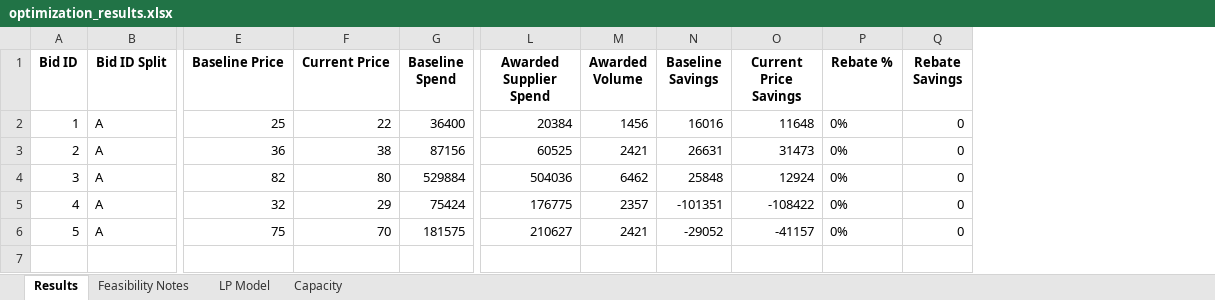
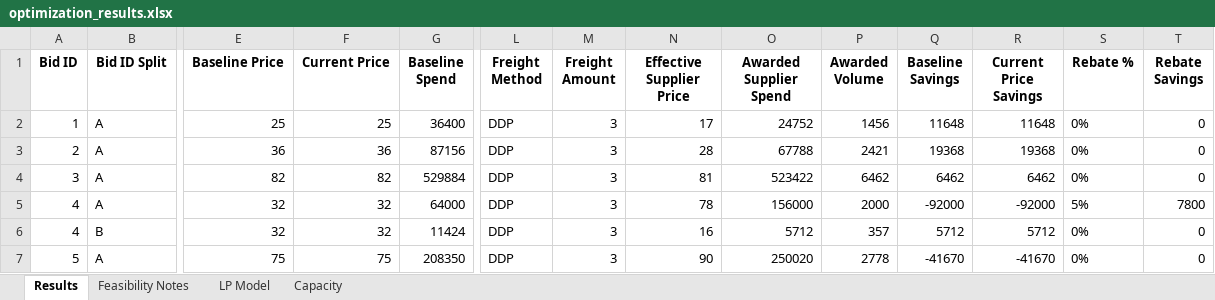
Before and after one commit to peytonwates24/RFP_Analysis_Automation2, an Excel workbook: optimization_results.xlsx, sheet Results, drawn as a sheet; only a part is shown, gaps mark what is left out; values as stored, in another font and other column widths than the file's, no borders; addresses are those after the commit; rows hold the shown columns only; the diff names each change by its address in the sheet, - before the commit and + after, or states it on an @@ line.

```diff
--- a/optimization_results.xlsx (sheet Results)
+++ b/optimization_results.xlsx (sheet Results)
+column L (Freight Method), rows 2-5: all DDP; row 7: DDP
+column M (Freight Amount), rows 2-5: all 3; row 7: 3
+column N (Effective Supplier Price), rows 2-5: 17 | 28 | 81 | 78; row 7: 90
-F2 (Current Price): 22
+F2 (Current Price): 25
-O2 (Awarded Supplier Spend): 20384
+O2 (Awarded Supplier Spend): 24752
-Q2 (Baseline Savings): 16016
+Q2 (Baseline Savings): 11648
-F3 (Current Price): 38
+F3 (Current Price): 36
-O3 (Awarded Supplier Spend): 60525
+O3 (Awarded Supplier Spend): 67788
-Q3 (Baseline Savings): 26631
+Q3 (Baseline Savings): 19368
-R3 (Current Price Savings): 31473
+R3 (Current Price Savings): 19368
-F4 (Current Price): 80
+F4 (Current Price): 82
-O4 (Awarded Supplier Spend): 504036
+O4 (Awarded Supplier Spend): 523422
-Q4 (Baseline Savings): 25848
+Q4 (Baseline Savings): 6462
-R4 (Current Price Savings): 12924
+R4 (Current Price Savings): 6462
-F5 (Current Price): 29
+F5 (Current Price): 32
-G5 (Baseline Spend): 75424
+G5 (Baseline Spend): 64000
-O5 (Awarded Supplier Spend): 176775
+O5 (Awarded Supplier Spend): 156000
-P5 (Awarded Volume): 2357
+P5 (Awarded Volume): 2000
-Q5 (Baseline Savings): -101351
+Q5 (Baseline Savings): -92000
-R5 (Current Price Savings): -108422
+R5 (Current Price Savings): -92000
-S5 (Rebate %): 0%
+S5 (Rebate %): 5%
-T5 (Rebate Savings): 0
+T5 (Rebate Savings): 7800
+row 6: 4 | B | 32 | 32 | 11424 | DDP | 3 | 16 | 5712 | 357 | 5712 | 5712 | 0% | 0
-F7 (Current Price): 70
+F7 (Current Price): 75
-G7 (Baseline Spend): 181575
+G7 (Baseline Spend): 208350
-O7 (Awarded Supplier Spend): 210627
+O7 (Awarded Supplier Spend): 250020
-P7 (Awarded Volume): 2421
+P7 (Awarded Volume): 2778
-Q7 (Baseline Savings): -29052
+Q7 (Baseline Savings): -41670
-R7 (Current Price Savings): -41157
+R7 (Current Price Savings): -41670
```
Also changed, not shown: sheet Capacity, sheet Feasibility Notes, sheet LP Model, 3 other files.
